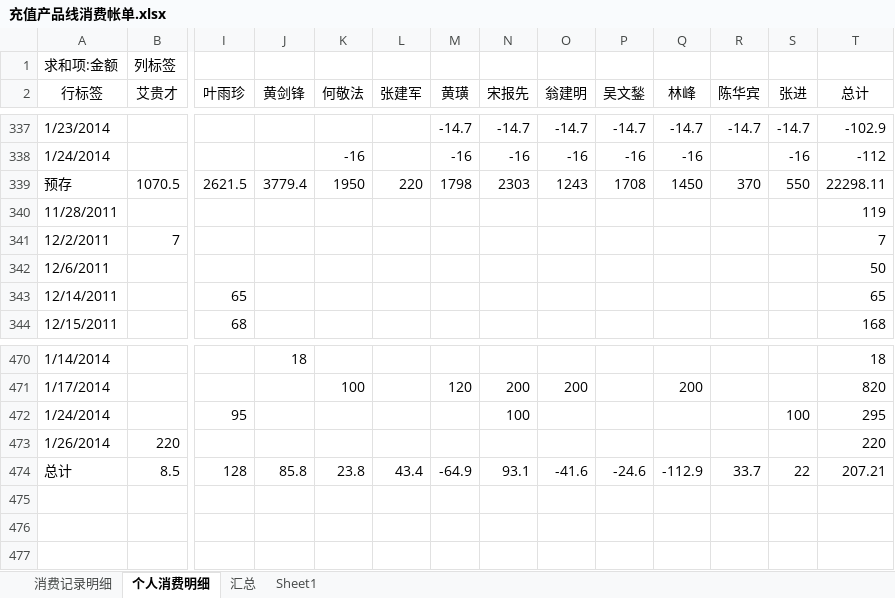
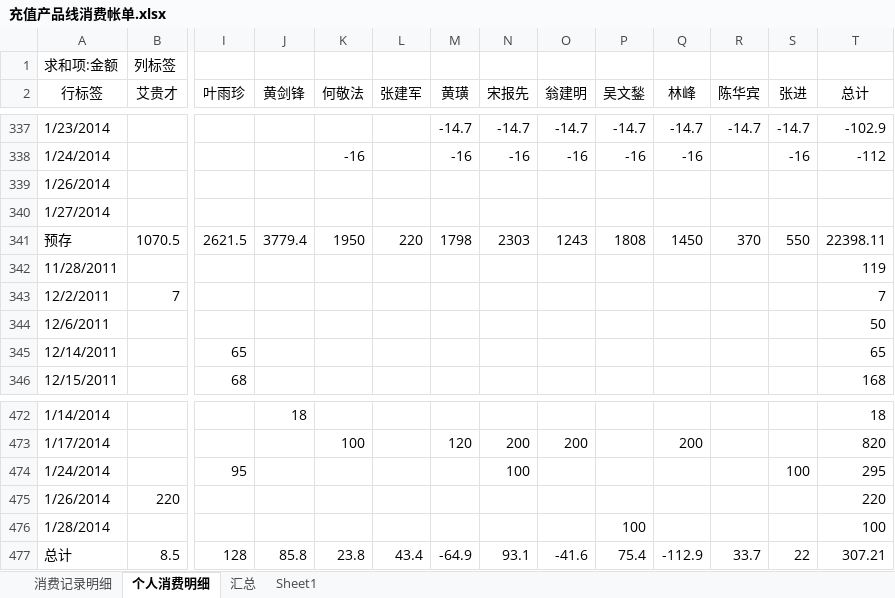
Before and after one commit to junyangren/BillingInfo, an Excel workbook: 充值产品线消费帐单.xlsx, sheet 个人消费明细, drawn as a sheet; only a part is shown, gaps mark what is left out; values as stored, in another font and other column widths than the file's, no borders; addresses are those after the commit; rows hold the shown columns only; the diff names each change by its address in the sheet, - before the commit and + after, or states it on an @@ line.

```diff
--- a/充值产品线消费帐单.xlsx (sheet 个人消费明细)
+++ b/充值产品线消费帐单.xlsx (sheet 个人消费明细)
+row 339: 1/26/2014
+row 340: 1/27/2014
-P341 (吴文鍫): 1708
+P341 (吴文鍫): 1808
-T341 (总计): 22298.11
+T341 (总计): 22398.11
+row 476: 1/28/2014 |  |  |  |  |  |  |  |  | 100 |  |  |  | 100
-P477 (吴文鍫): -24.6
+P477 (吴文鍫): 75.4
-T477 (总计): 207.21
+T477 (总计): 307.21
```
Also changed, not shown: sheet 消费记录明细, sheet 汇总.
